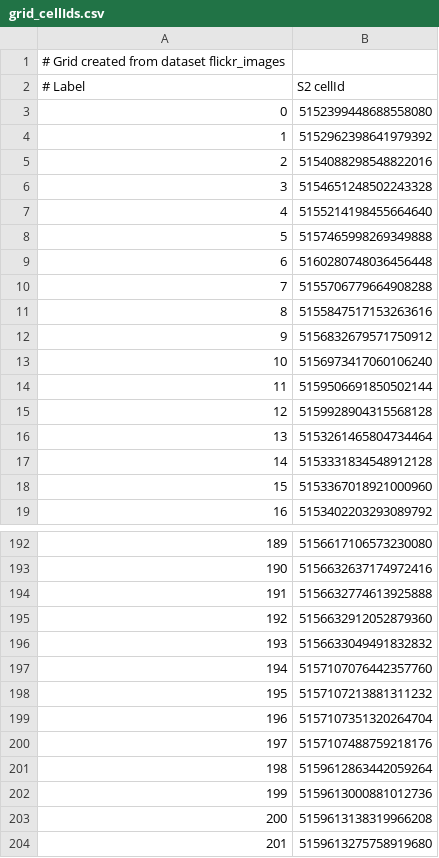
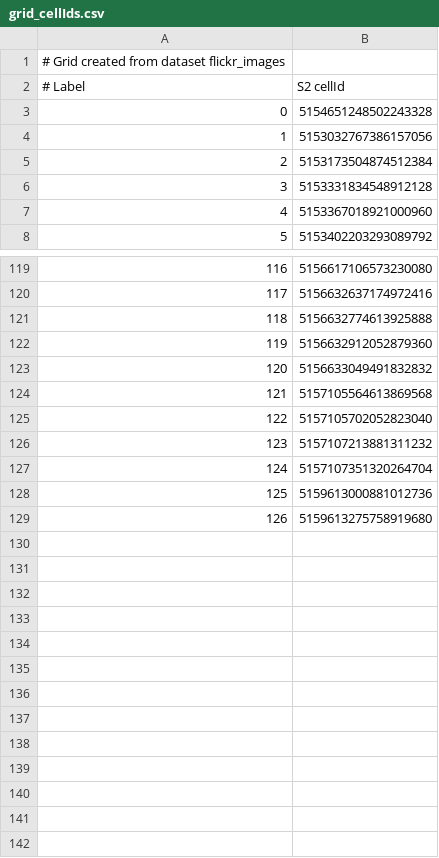
Before and after one commit to francesco98/switzerland-scale-geotagged-ml-model, a CSV file: grid_builder/output/grid_cellIds.csv, drawn as a sheet; only a part is shown, gaps mark what is left out; removed rows and columns are numbered as before the commit, all else as after; the diff covers the shown part only; the diff names each change by its address in the sheet, - before the commit and + after, or states it on an @@ line.

```diff
--- a/grid_builder/output/grid_cellIds.csv
+++ b/grid_builder/output/grid_cellIds.csv
-row 3: 0 | 5152399448688558080
-row 4: 1 | 5152962398641979392
-row 5: 2 | 5154088298548822016
@@ column A (# Label) renumbered from row 3 down @@
-B4 (S2 cellId): 5155214198455664640
+B4 (S2 cellId): 5153032767386157056
-B5 (S2 cellId): 5157465998269349888
+B5 (S2 cellId): 5153173504874512384
-row 9: 6 | 5160280748036456448
-row 10: 7 | 5155706779664908288
-row 11: 8 | 5155847517153263616
-row 12: 9 | 5156832679571750912
-row 13: 10 | 5156973417060106240
-row 14: 11 | 5159506691850502144
-row 15: 12 | 5159928904315568128
-row 16: 13 | 5153261465804734464
-B124 (S2 cellId): 5157107076442357760
+B124 (S2 cellId): 5157105564613869568
+row 125: 122 | 5157105702052823040
-row 200: 197 | 5157107488759218176
-row 201: 198 | 5159612863442059264
-row 203: 200 | 5159613138319966208
```
Also changed, not shown: 6 added rows, 68 removed rows and 1 edited cell elsewhere in this file, grid_builder/input/flickr_images_excluded.csv, 1 other file.
